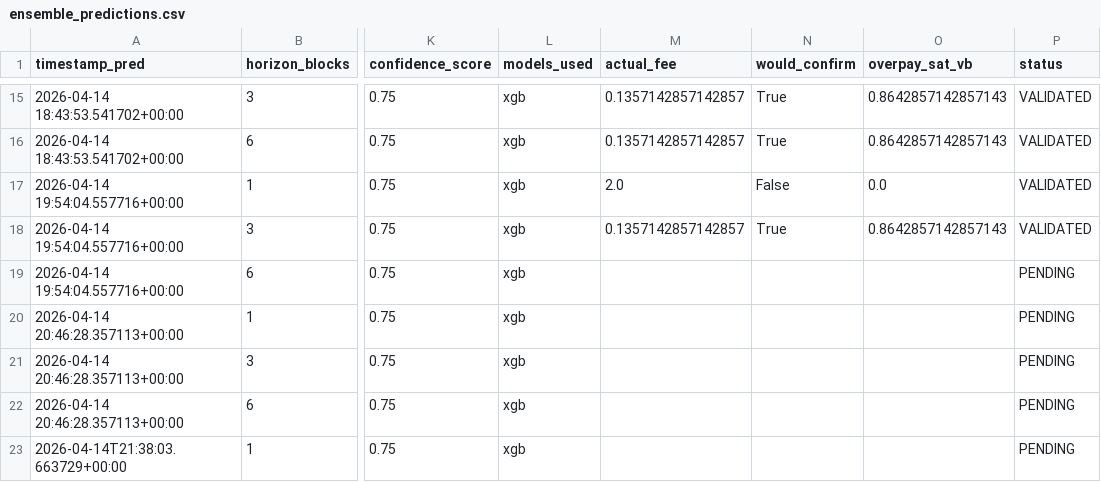
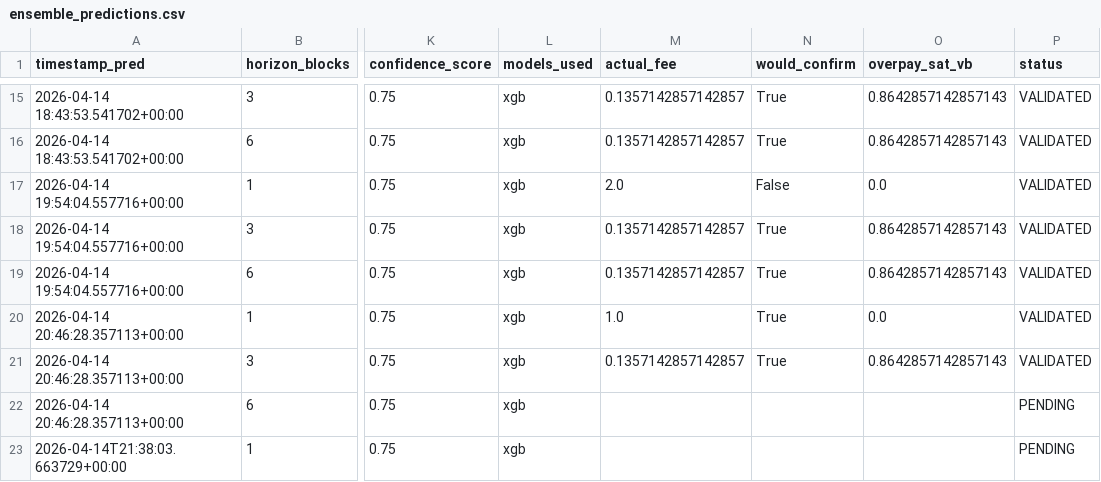
Before and after one commit to CUBOPLUS-BTC/bitcoin-mempool-fee-predictor, a CSV file: predictions/ensemble_predictions.csv, drawn as a sheet; only a part is shown, gaps mark what is left out; the diff names each change by its address in the sheet, - before the commit and + after, or states it on an @@ line.

```diff
--- a/predictions/ensemble_predictions.csv
+++ b/predictions/ensemble_predictions.csv
-M19 (actual_fee): (empty)
+M19 (actual_fee): 0.1357142857142857
-N19:N21 (would_confirm): (empty)
+N19:N21 (would_confirm): True
-O19 (overpay_sat_vb): (empty)
+O19 (overpay_sat_vb): 0.8642857142857143
-P19:P21 (status): PENDING
+P19:P21 (status): VALIDATED
-M20 (actual_fee): (empty)
+M20 (actual_fee): 1.0
-O20 (overpay_sat_vb): (empty)
+O20 (overpay_sat_vb): 0.0
-M21 (actual_fee): (empty)
+M21 (actual_fee): 0.1357142857142857
-O21 (overpay_sat_vb): (empty)
+O21 (overpay_sat_vb): 0.8642857142857143
```
